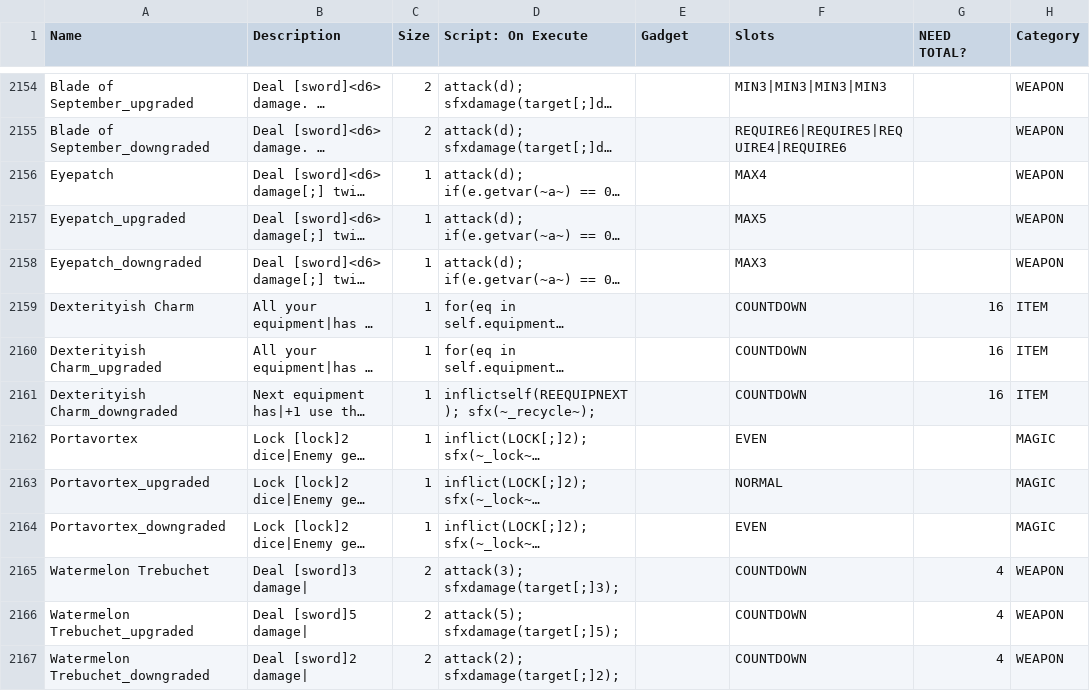
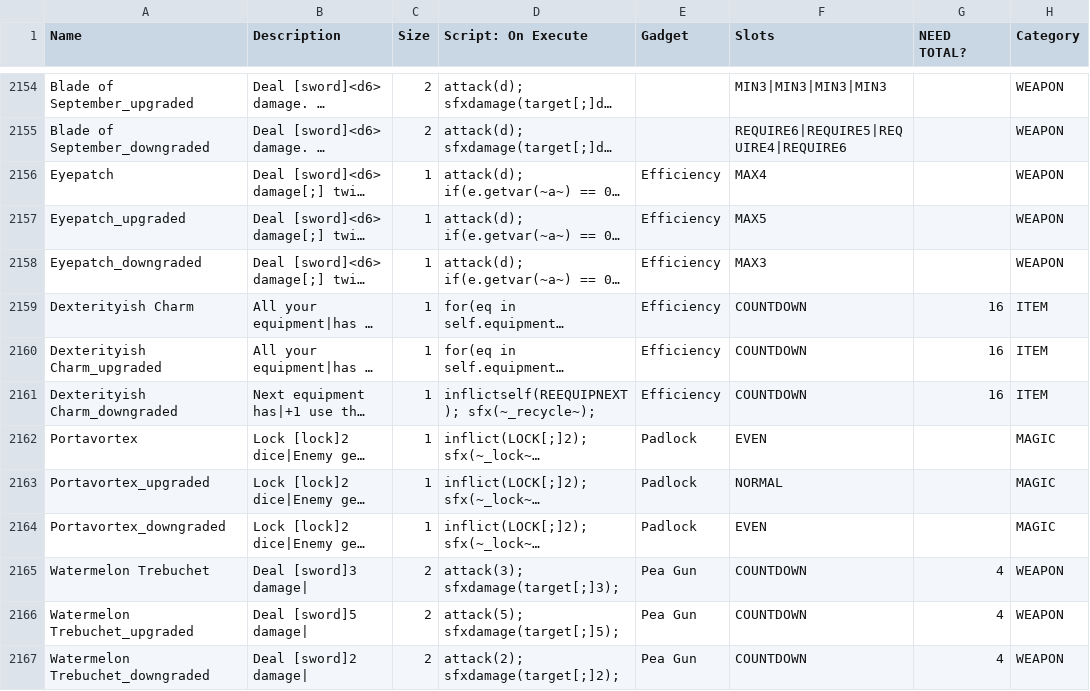
Before and after one commit to JuniorUdale/MoreFluff, a CSV file: _append/data/text/equipment.csv, drawn as a sheet; only a part is shown, gaps mark what is left out; long unchanged cells end in …; the diff covers the shown part only; the diff names each change by its address in the sheet, - before the commit and + after, or states it on an @@ line.

```diff
--- a/_append/data/text/equipment.csv
+++ b/_append/data/text/equipment.csv
-E2156:E2161 (Gadget): (empty)
+E2156:E2161 (Gadget): Efficiency
-E2162:E2164 (Gadget): (empty)
+E2162:E2164 (Gadget): Padlock
-E2165:E2167 (Gadget): (empty)
+E2165:E2167 (Gadget): Pea Gun
```
Also changed, not shown: 76 edited cells elsewhere in this file, _append/data/text/items.csv, 1 other file.
